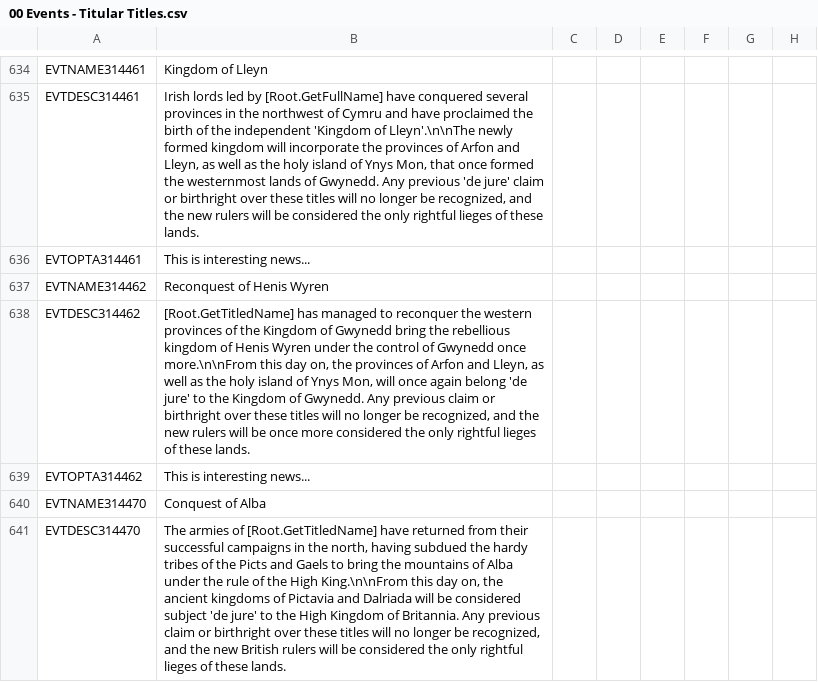
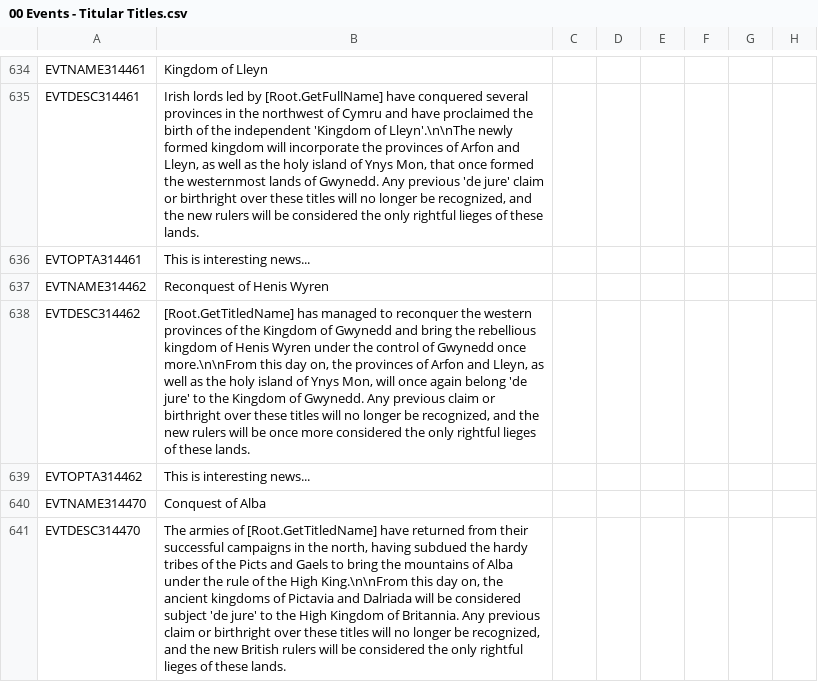
Before and after one commit to DC123456789/Britannia---The-Winter-King, a CSV file: Britannia/localisation/00 Events - Titular Titles.csv, drawn as a sheet; only a part is shown, gaps mark what is left out; the diff names each change by its address in the sheet, - before the commit and + after, or states it on an @@ line.

Commit message:
- Fixed a few issues with assigning the de jure lieges of marches - Fix typo in Reconquest of Henis Wyren event

```diff
--- a/Britannia/localisation/00 Events - Titular Titles.csv
+++ b/Britannia/localisation/00 Events - Titular Titles.csv
-B638: …of Gwynedd bring the…
+B638: …of Gwynedd and bring the…
```
Also changed, not shown: 2 other files.
